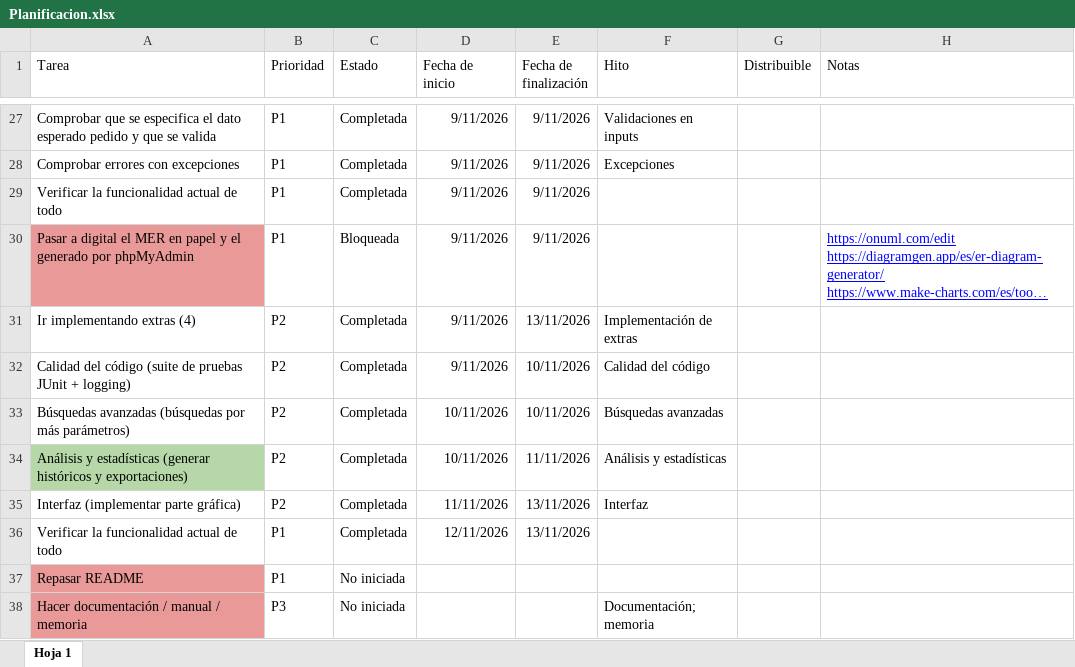
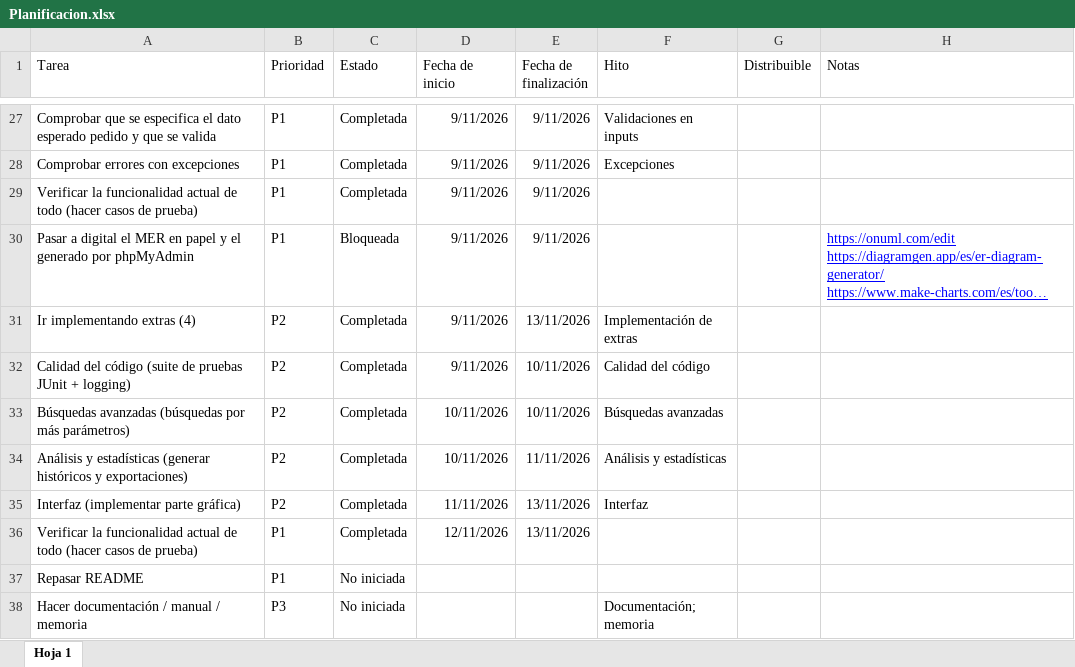
Before and after one commit to Lorena-Arbe-Sanchez/Repo_Suministros, an Excel workbook: Planificacion.xlsx, sheet Hoja 1, drawn as a sheet; only a part is shown, gaps mark what is left out; long unchanged cells end in …; values as stored, in another font and other column widths than the file's, no borders; charts and pictures and table styles not drawn; the diff names each change by its address in the sheet, - before the commit and + after, or states it on an @@ line.

Commit message:
Crear más pruebas de JUnit y actualizar ficheros

```diff
--- a/Planificacion.xlsx (sheet Hoja 1)
+++ b/Planificacion.xlsx (sheet Hoja 1)
-A29 (Tarea): …de todo
+A29 (Tarea): …de todo (hacer casos de prueba)
-A30 fill: #EA9999
+A30 fill: none
-A34 fill: #B6D7A8
+A34 fill: none
-A36 (Tarea): …de todo
+A36 (Tarea): …de todo (hacer casos de prueba)
-A37:A38 fill: #EA9999
+A37:A38 fill: none
```
Also changed, not shown: 3 other files.
